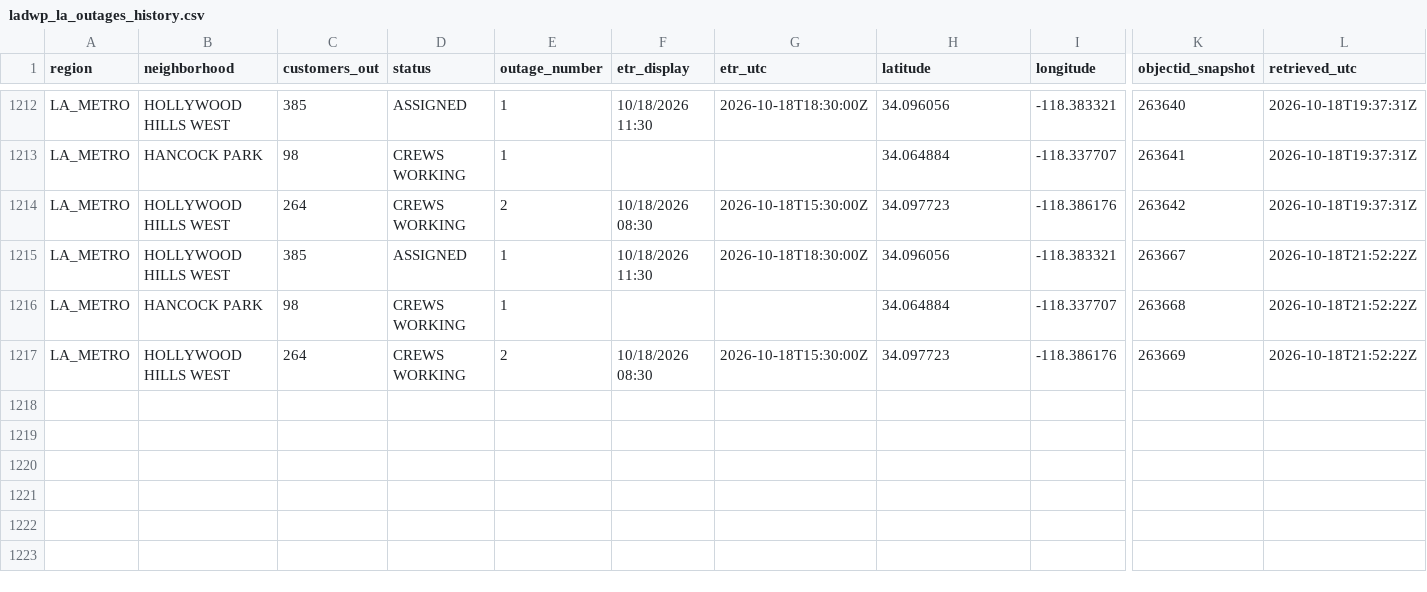
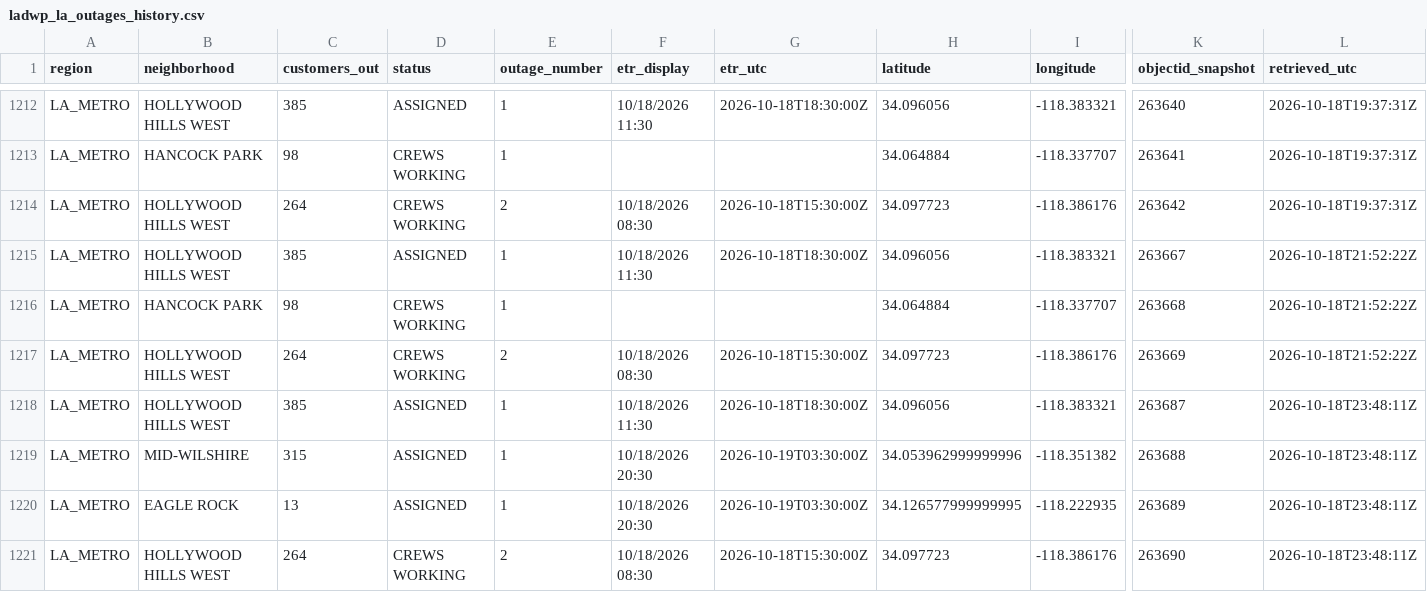
Before and after one commit to danish0305/sce-outage-tracker, a CSV file: ladwp/ladwp_la_outages_history.csv, drawn as a sheet; only a part is shown, gaps mark what is left out; rows hold the shown columns only; the diff names each change by its address in the sheet, - before the commit and + after, or states it on an @@ line.

```diff
--- a/ladwp/ladwp_la_outages_history.csv
+++ b/ladwp/ladwp_la_outages_history.csv
+row 1218: LA_METRO | HOLLYWOOD HILLS WEST | 385 | ASSIGNED | 1 | 10/18/2026 11:30 | 2026-10-18T18:30:00Z | 34.096056 | -118.383321 | 263687 | 2026-10-18T23:48:11Z
+row 1219: LA_METRO | MID-WILSHIRE | 315 | ASSIGNED | 1 | 10/18/2026 20:30 | 2026-10-19T03:30:00Z | 34.053962999999996 | -118.351382 | 263688 | 2026-10-18T23:48:11Z
+row 1220: LA_METRO | EAGLE ROCK | 13 | ASSIGNED | 1 | 10/18/2026 20:30 | 2026-10-19T03:30:00Z | 34.126577999999995 | -118.222935 | 263689 | 2026-10-18T23:48:11Z
+row 1221: LA_METRO | HOLLYWOOD HILLS WEST | 264 | CREWS WORKING | 2 | 10/18/2026 08:30 | 2026-10-18T15:30:00Z | 34.097723 | -118.386176 | 263690 | 2026-10-18T23:48:11Z
```
Also changed, not shown: la_oc_outages_latest.csv, ladwp/ladwp_la_outages_latest.csv, 7 other files.
